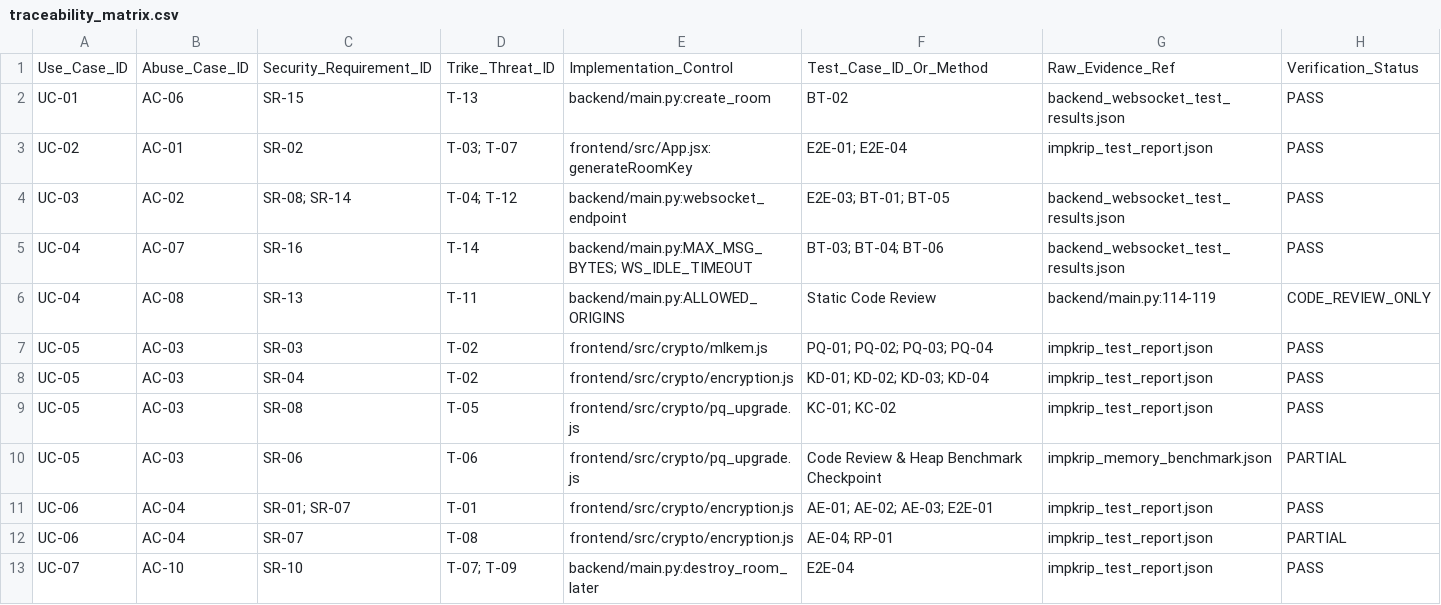
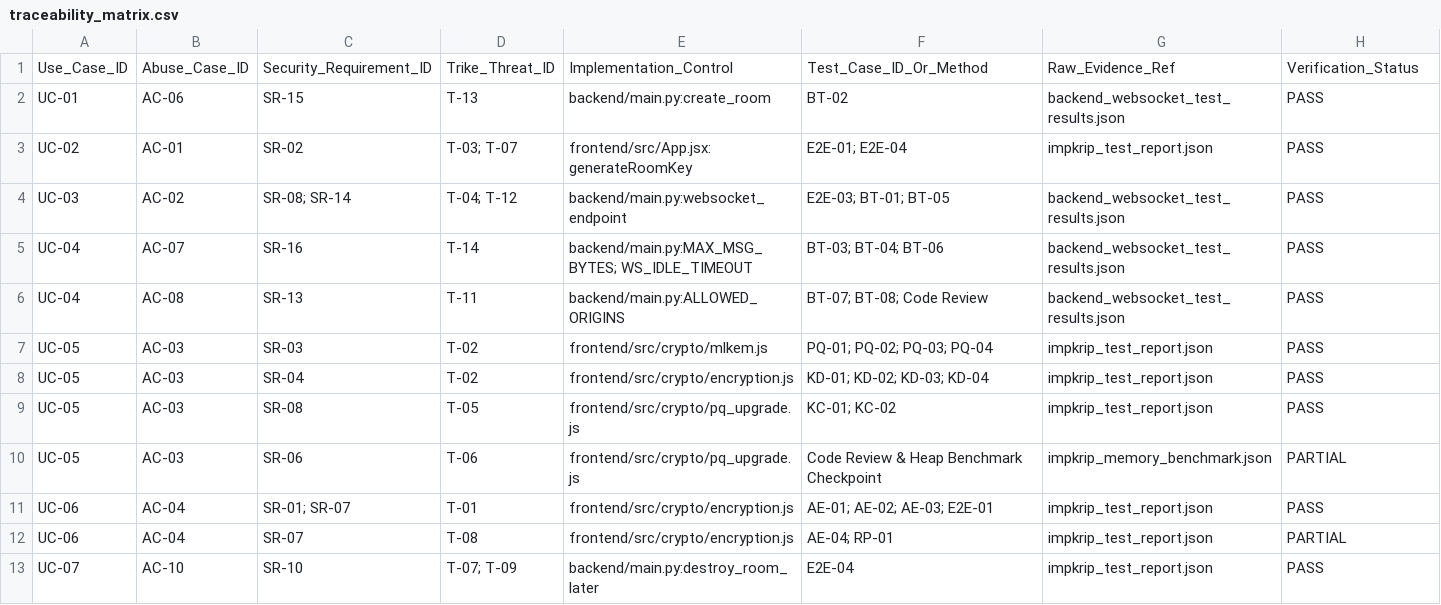
Before and after one commit to Hihanghohengg/Kiwkiwchat, a CSV file: artifacts/ssdlc_final/traceability_matrix.csv, drawn as a sheet; only a part is shown.

```diff
--- a/artifacts/ssdlc_final/traceability_matrix.csv
+++ b/artifacts/ssdlc_final/traceability_matrix.csv
@@ -5,3 +5,3 @@ UC-03,AC-02,SR-08; SR-14,T-04; T-12,backend/main.py:websocket_endpoint,E2E-03; B
 UC-04,AC-07,SR-16,T-14,backend/main.py:MAX_MSG_BYTES; WS_IDLE_TIMEOUT,BT-03; BT-04; BT-06,backend_websocket_test_results.json,PASS
-UC-04,AC-08,SR-13,T-11,backend/main.py:ALLOWED_ORIGINS,Static Code Review,backend/main.py:114-119,CODE_REVIEW_ONLY
+UC-04,AC-08,SR-13,T-11,backend/main.py:ALLOWED_ORIGINS,BT-07; BT-08; Code Review,backend_websocket_test_results.json,PASS
 UC-05,AC-03,SR-03,T-02,frontend/src/crypto/mlkem.js,PQ-01; PQ-02; PQ-03; PQ-04,impkrip_test_report.json,PASS
```
Also changed, not shown: artifacts/ssdlc_final/trike_threat_register.csv, 18 other files.
